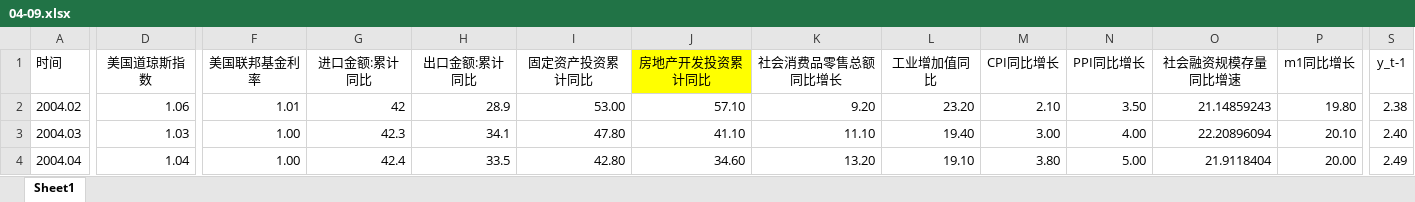
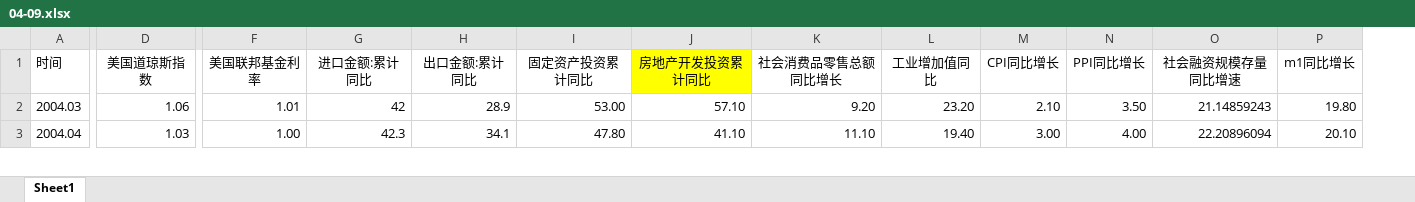
Before and after one commit to Yongamy/NiuNiu_project, an Excel workbook: 中期_简单回归/data/04-09.xlsx, sheet Sheet1, drawn as a sheet; only a part is shown, gaps mark what is left out; values as stored, in another font and other column widths than the file's, no borders; removed rows and columns are numbered as before the commit, all else as after; rows hold the shown columns only; the diff covers the shown part only; the diff names each change by its address in the sheet, - before the commit and + after, or states it on an @@ line.

```diff
--- a/中期_简单回归/data/04-09.xlsx (sheet Sheet1)
+++ b/中期_简单回归/data/04-09.xlsx (sheet Sheet1)
-column S (y_t-1), rows 3-4: 2.40 | 2.49
-row 2: 2004.02 | 1.06 | 1.01 | 42 | 28.9 | 53.00 | 57.10 | 9.20 | 23.20 | 2.10 | 3.50 | 21.14859243 | 19.80 | 2.38
-D2 (美国道琼斯指数): 1.03
+D2 (美国道琼斯指数): 1.06
-F2 (美国联邦基金利率): 1.00
+F2 (美国联邦基金利率): 1.01
-G2 (进口金额:累计同比): 42.3
+G2 (进口金额:累计同比): 42
-H2 (出口金额:累计同比): 34.1
+H2 (出口金额:累计同比): 28.9
-I2 (固定资产投资累计同比): 47.80
+I2 (固定资产投资累计同比): 53.00
-J2 (房地产开发投资累计同比): 41.10
+J2 (房地产开发投资累计同比): 57.10
-K2 (社会消费品零售总额同比增长): 11.10
+K2 (社会消费品零售总额同比增长): 9.20
-L2 (工业增加值同比): 19.40
+L2 (工业增加值同比): 23.20
-M2 (CPI同比增长): 3.00
+M2 (CPI同比增长): 2.10
-N2 (PPI同比增长): 4.00
+N2 (PPI同比增长): 3.50
-O2 (社会融资规模存量同比增速): 22.20896094
+O2 (社会融资规模存量同比增速): 21.14859243
-P2 (m1同比增长): 20.10
+P2 (m1同比增长): 19.80
-D3 (美国道琼斯指数): 1.04
+D3 (美国道琼斯指数): 1.03
-G3 (进口金额:累计同比): 42.4
+G3 (进口金额:累计同比): 42.3
-H3 (出口金额:累计同比): 33.5
+H3 (出口金额:累计同比): 34.1
-I3 (固定资产投资累计同比): 42.80
+I3 (固定资产投资累计同比): 47.80
-J3 (房地产开发投资累计同比): 34.60
+J3 (房地产开发投资累计同比): 41.10
-K3 (社会消费品零售总额同比增长): 13.20
+K3 (社会消费品零售总额同比增长): 11.10
-L3 (工业增加值同比): 19.10
+L3 (工业增加值同比): 19.40
-M3 (CPI同比增长): 3.80
+M3 (CPI同比增长): 3.00
-N3 (PPI同比增长): 5.00
+N3 (PPI同比增长): 4.00
-O3 (社会融资规模存量同比增速): 21.9118404
+O3 (社会融资规模存量同比增速): 22.20896094
-P3 (m1同比增长): 20.00
+P3 (m1同比增长): 20.10
```
Also changed, not shown: 813 edited cells and cell formats elsewhere in this sheet, 中期_简单回归/data/09-16.xlsx, 中期_简单回归/data/16-19.xlsx, 11 other files.
